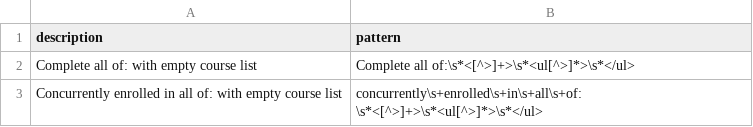
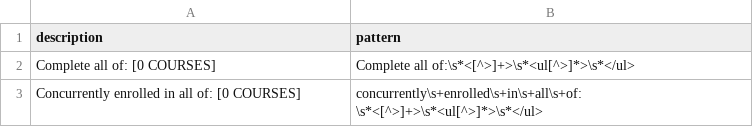
Before and after one commit to samdeupta/uvic-prereqmap, a CSV file: backend/scrapers/course_info_scraper/src/incomplete_kuali_patterns.csv, drawn as a sheet.

```diff
--- a/backend/scrapers/course_info_scraper/src/incomplete_kuali_patterns.csv
+++ b/backend/scrapers/course_info_scraper/src/incomplete_kuali_patterns.csv
@@ -1,3 +1,3 @@
 description,pattern
-Complete all of: with empty course list,Complete all of:\s*<[^>]+>\s*<ul[^>]*>\s*</ul>
-Concurrently enrolled in all of: with empty course list,concurrently\s+enrolled\s+in\s+all\s+of:\s*<[^>]+>\s*<ul[^>]*>\s*</ul>
+Complete all of: [0 COURSES],Complete all of:\s*<[^>]+>\s*<ul[^>]*>\s*</ul>
+Concurrently enrolled in all of: [0 COURSES],concurrently\s+enrolled\s+in\s+all\s+of:\s*<[^>]+>\s*<ul[^>]*>\s*</ul>
```
Also changed, not shown: 2 other files.
